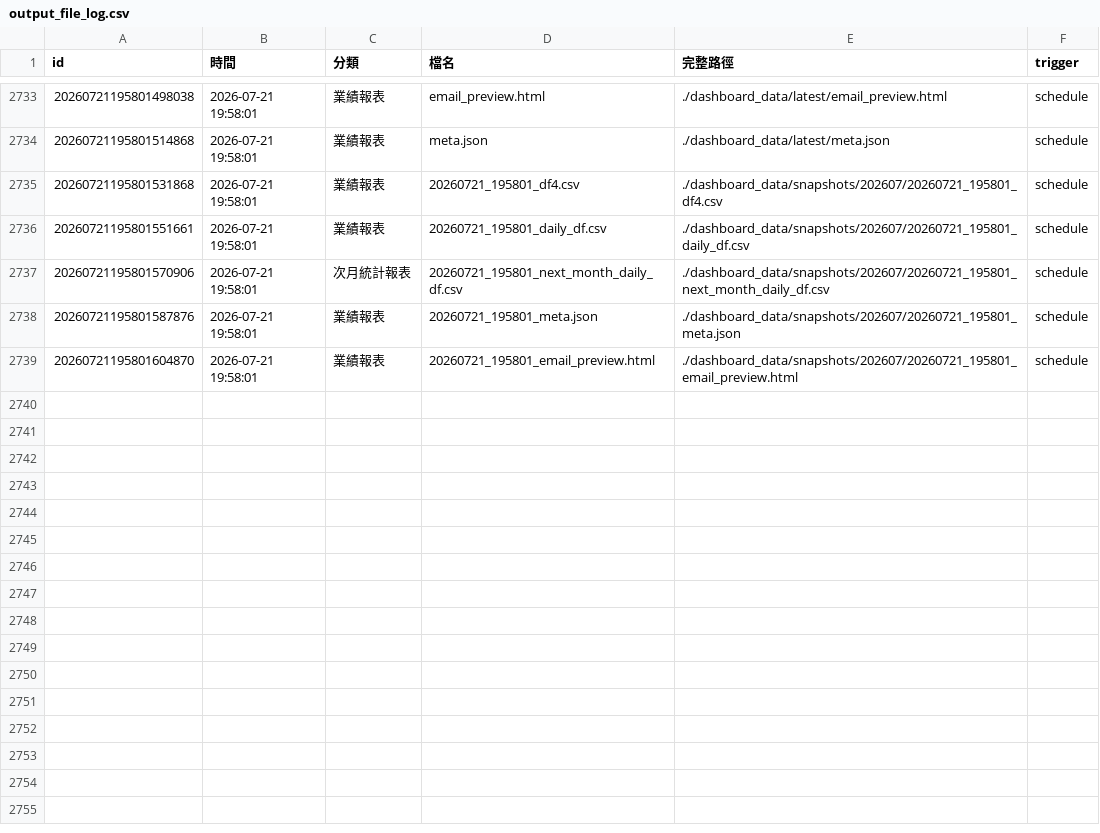
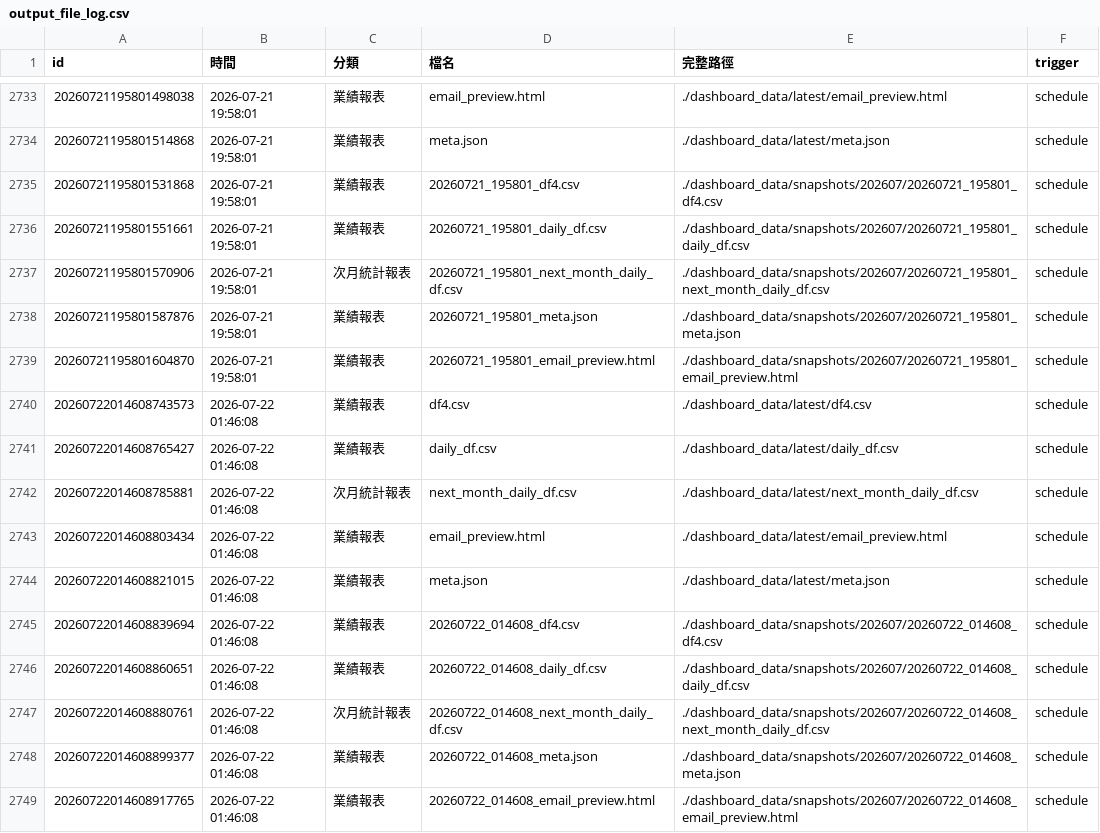
Before and after one commit to jenny-lemon/OP-system, a CSV file: dashboard_data/output_file_log.csv, drawn as a sheet; only a part is shown, gaps mark what is left out.

```diff
--- a/dashboard_data/output_file_log.csv
+++ b/dashboard_data/output_file_log.csv
@@ -2739 +2739,11 @@
 20260721195801604870,2026-07-21 19:58:01,業績報表,20260721_195801_email_preview.html,./dashboard_data/snapshots/202607/20260721_195801_email_preview.html,schedule
+20260722014608743573,2026-07-22 01:46:08,業績報表,df4.csv,./dashboard_data/latest/df4.csv,schedule
+20260722014608765427,2026-07-22 01:46:08,業績報表,daily_df.csv,./dashboard_data/latest/daily_df.csv,schedule
+20260722014608785881,2026-07-22 01:46:08,次月統計報表,next_month_daily_df.csv,./dashboard_data/latest/next_month_daily_df.csv,schedule
+20260722014608803434,2026-07-22 01:46:08,業績報表,email_preview.html,./dashboard_data/latest/email_preview.html,schedule
+20260722014608821015,2026-07-22 01:46:08,業績報表,meta.json,./dashboard_data/latest/meta.json,schedule
+20260722014608839694,2026-07-22 01:46:08,業績報表,20260722_014608_df4.csv,./dashboard_data/snapshots/202607/20260722_014608_df4.csv,schedule
+20260722014608860651,2026-07-22 01:46:08,業績報表,20260722_014608_daily_df.csv,./dashboard_data/snapshots/202607/20260722_014608_daily_df.csv,schedule
+20260722014608880761,2026-07-22 01:46:08,次月統計報表,20260722_014608_next_month_daily_df.csv,./dashboard_data/snapshots/202607/20260722_014608_next_month_daily_df.csv,schedule
+20260722014608899377,2026-07-22 01:46:08,業績報表,20260722_014608_meta.json,./dashboard_data/snapshots/202607/20260722_014608_meta.json,schedule
+20260722014608917765,2026-07-22 01:46:08,業績報表,20260722_014608_email_preview.html,./dashboard_data/snapshots/202607/20260722_014608_email_preview.html,schedule
```
Also changed, not shown: 5 other files.
